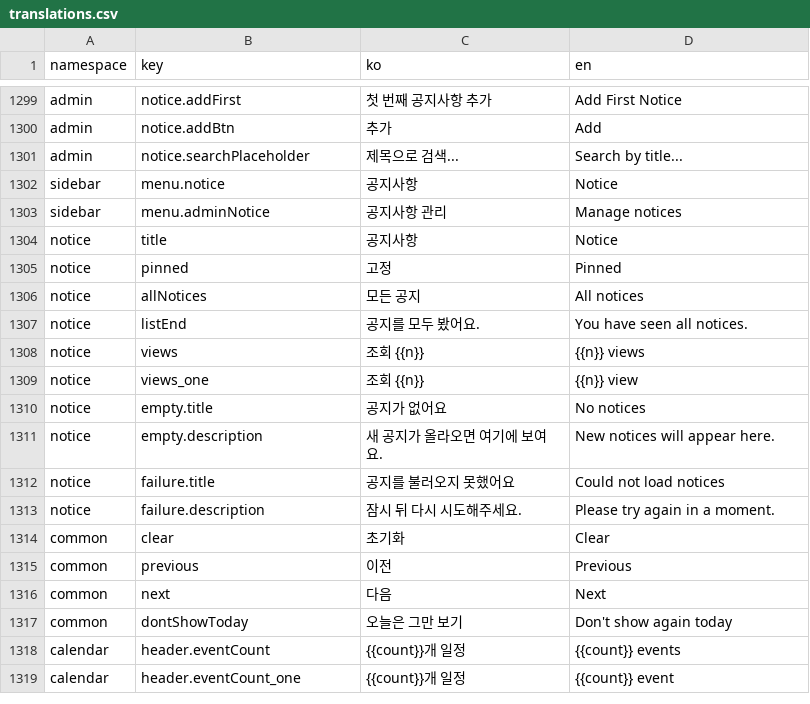
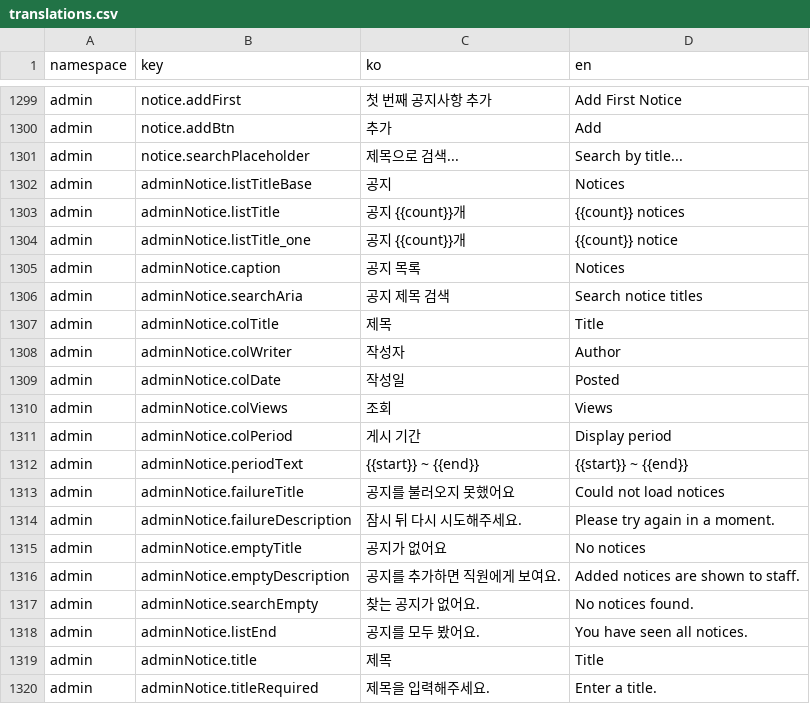
Before and after one commit to lshdainty/groo-ieum-front, a CSV file: i18n/translations.csv, drawn as a sheet; only a part is shown, gaps mark what is left out; the shorter side is filled out with more unchanged rows; the diff covers the shown part only.

```diff
--- a/i18n/translations.csv
+++ b/i18n/translations.csv
@@ -1301 +1301,20 @@ admin,notice.addBtn,추가,Add
 admin,notice.searchPlaceholder,제목으로 검색...,Search by title...
+admin,adminNotice.listTitleBase,공지,Notices
+admin,adminNotice.listTitle,공지 {{count}}개,{{count}} notices
+admin,adminNotice.listTitle_one,공지 {{count}}개,{{count}} notice
+admin,adminNotice.caption,공지 목록,Notices
+admin,adminNotice.searchAria,공지 제목 검색,Search notice titles
+admin,adminNotice.colTitle,제목,Title
+admin,adminNotice.colWriter,작성자,Author
+admin,adminNotice.colDate,작성일,Posted
+admin,adminNotice.colViews,조회,Views
+admin,adminNotice.colPeriod,게시 기간,Display period
+admin,adminNotice.periodText,{{start}} ~ {{end}},{{start}} ~ {{end}}
+admin,adminNotice.failureTitle,공지를 불러오지 못했어요,Could not load notices
+admin,adminNotice.failureDescription,잠시 뒤 다시 시도해주세요.,Please try again in a moment.
+admin,adminNotice.emptyTitle,공지가 없어요,No notices
+admin,adminNotice.emptyDescription,공지를 추가하면 직원에게 보여요.,Added notices are shown to staff.
+admin,adminNotice.searchEmpty,찾는 공지가 없어요.,No notices found.
+admin,adminNotice.listEnd,공지를 모두 봤어요.,You have seen all notices.
+admin,adminNotice.title,제목,Title
+admin,adminNotice.titleRequired,제목을 입력해주세요.,Enter a title.
```
Also changed, not shown: 11 added rows elsewhere in this file, 12 other files.
